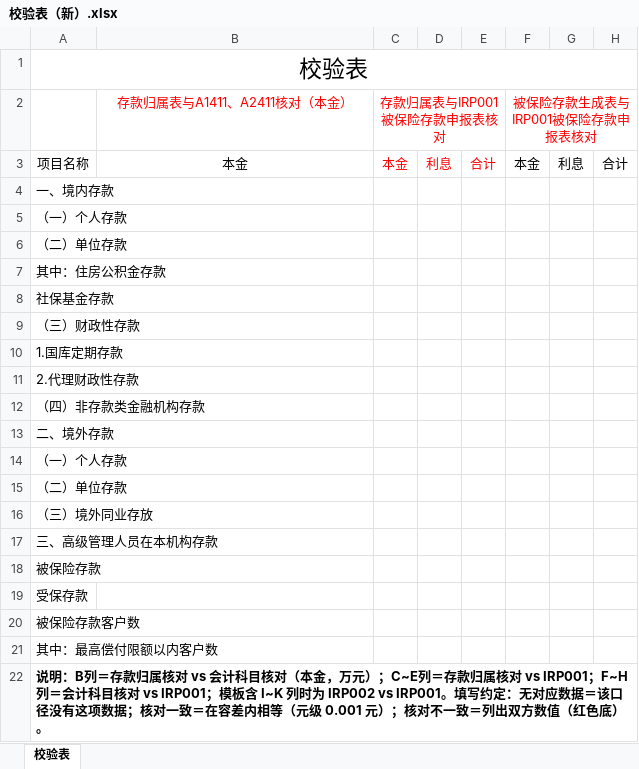
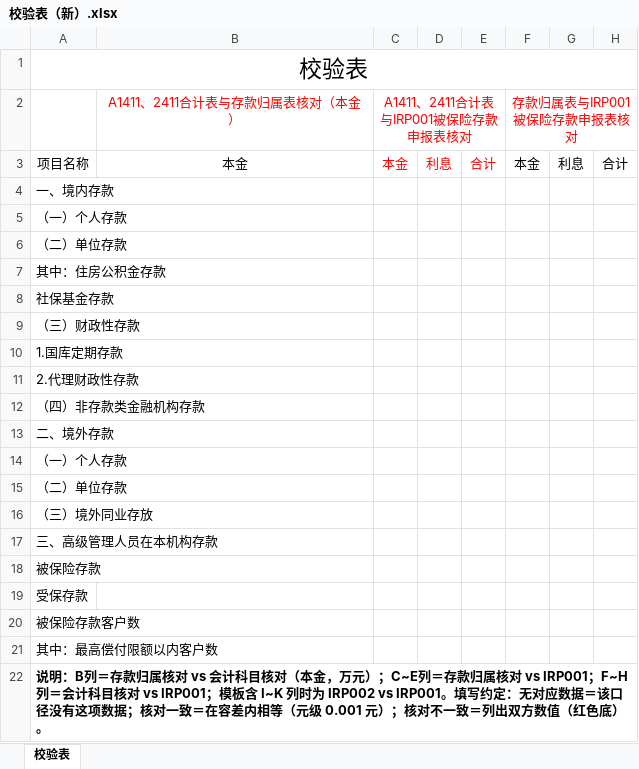
Before and after one commit to fhjll/cunkuanbx, an Excel workbook: templates/校验表（新）.xlsx, sheet 校验表, drawn as a sheet; values as stored, in another font and other column widths than the file's, no borders; removed rows and columns are numbered as before the commit, all else as after; the diff names each change by its address in the sheet, - before the commit and + after, or states it on an @@ line.

```diff
--- a/templates/校验表（新）.xlsx (sheet 校验表)
+++ b/templates/校验表（新）.xlsx (sheet 校验表)
-row 2:  | 存款归属表与A1411、A2411核对（本金） | 存款归属表与IRP001被保险存款申报表核对 |  |  | 被保险存款生成表与IRP001被保险存款申报表核对
+row 2:  | A1411、2411合计表与存款归属表核对（本金） | A1411、2411合计表与IRP001被保险存款申报表核对 |  |  | 存款归属表与IRP001被保险存款申报表核对
```
Also changed, not shown: templates/保费基数核对表（模板）.xlsx, 5 other files.
